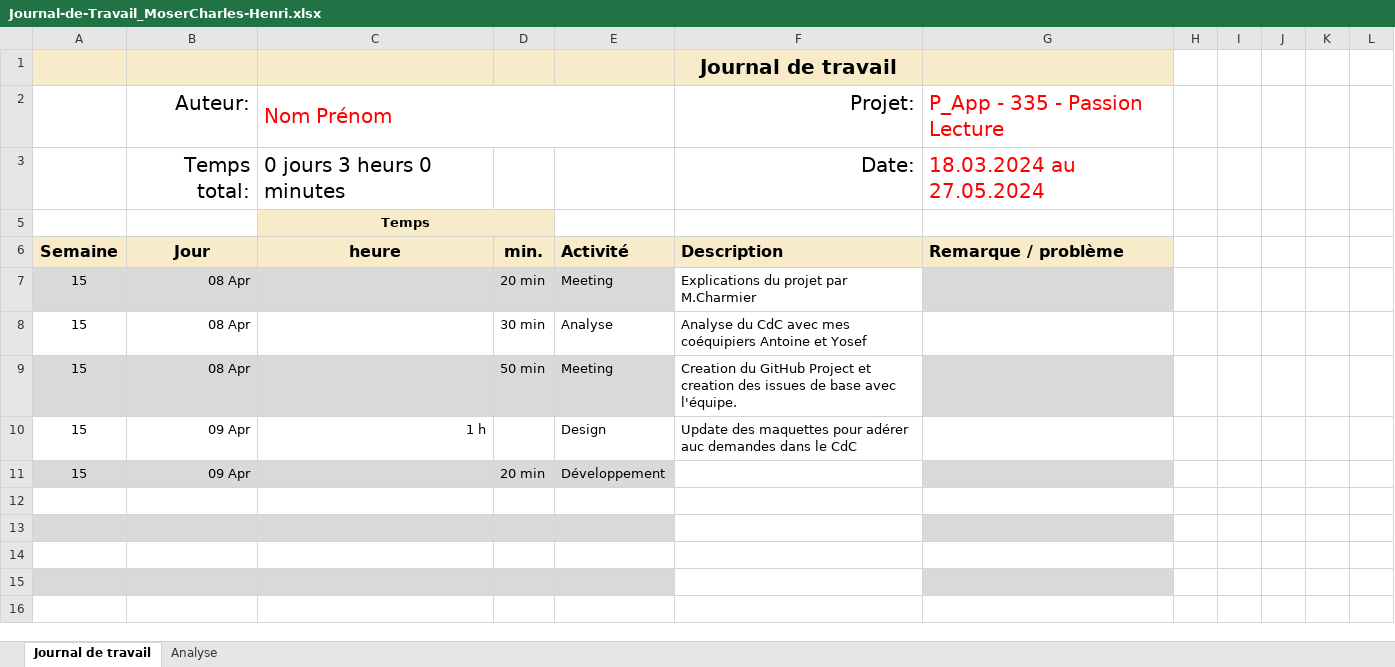
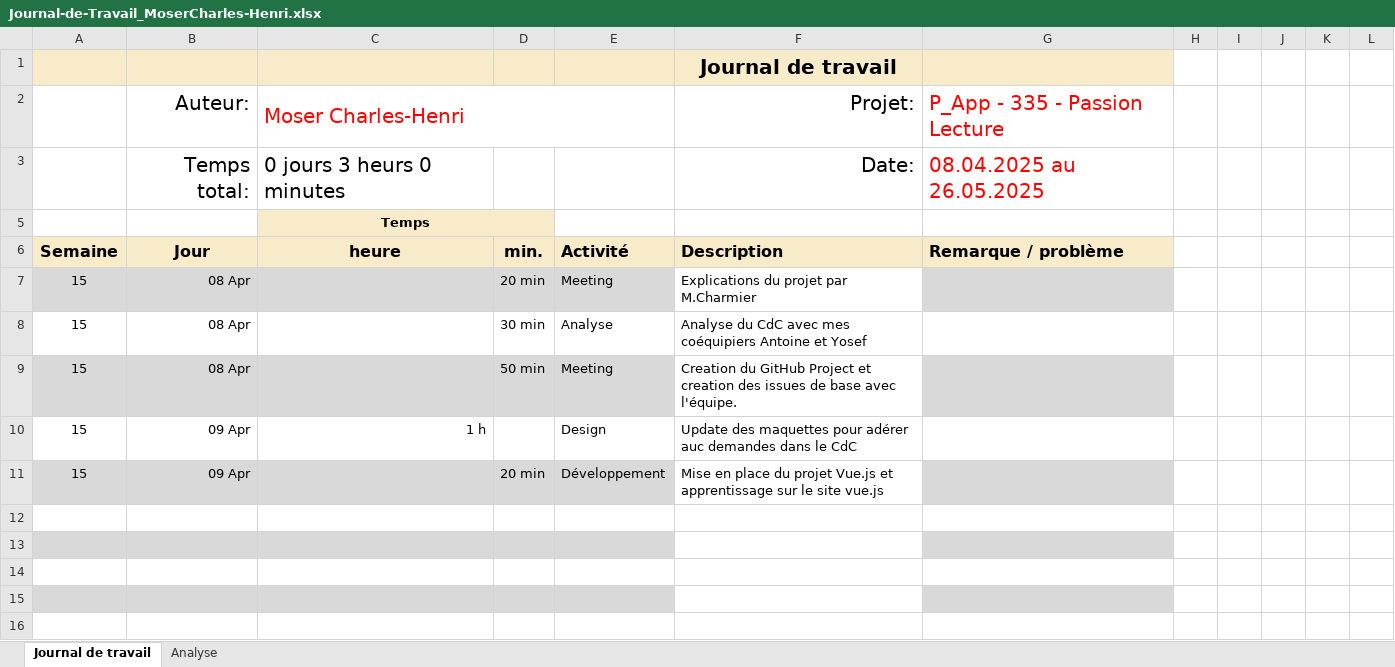
Before and after one commit to Josefnademo/Passion_lecture_FRONTEND, an Excel workbook: documentation/JDT-personal/Journal-de-Travail_MoserCharles-Henri.xlsx, sheet Journal de travail, drawn as a sheet; only a part is shown; values as stored, in another font and other column widths than the file's, no borders; conditional formats and table styles not drawn; the diff names each change by its address in the sheet, - before the commit and + after, or states it on an @@ line.

Commit message:
chore(update JDT)
[DONE] [5min]
-Update du journal C-H

```diff
--- a/documentation/JDT-personal/Journal-de-Travail_MoserCharles-Henri.xlsx (sheet Journal de travail)
+++ b/documentation/JDT-personal/Journal-de-Travail_MoserCharles-Henri.xlsx (sheet Journal de travail)
-C2: Nom Prénom
+C2: Moser Charles-Henri
-G3: 18.03.2024 au 27.05.2024
+G3: 08.04.2025 au 26.05.2025
-F11: (empty)
+F11: Mise en place du projet Vue.js et apprentissage sur le site vue.js
```
